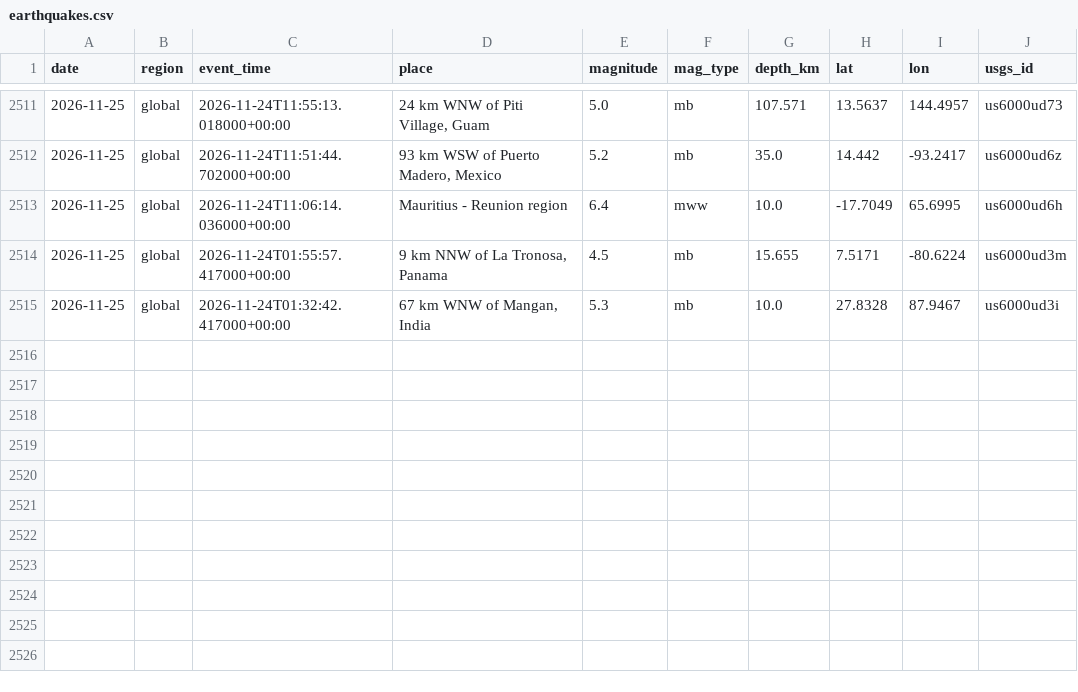
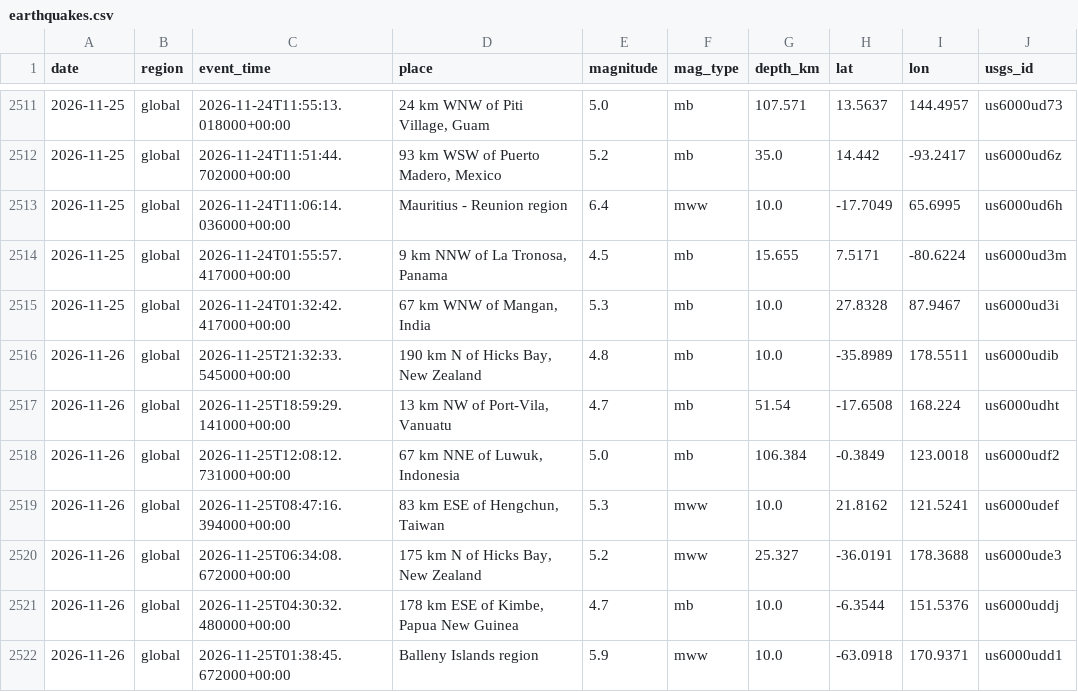
Before and after one commit to icedo724/data_collection, a CSV file: data/environment/earthquakes.csv, drawn as a sheet; only a part is shown, gaps mark what is left out.

```diff
--- a/data/environment/earthquakes.csv
+++ b/data/environment/earthquakes.csv
@@ -2515 +2515,8 @@
 2026-11-25,global,2026-11-24T01:32:42.417000+00:00,"67 km WNW of Mangan, India",5.3,mb,10.0,27.8328,87.9467,us6000ud3i
+2026-11-26,global,2026-11-25T21:32:33.545000+00:00,"190 km N of Hicks Bay, New Zealand",4.8,mb,10.0,-35.8989,178.5511,us6000udib
+2026-11-26,global,2026-11-25T18:59:29.141000+00:00,"13 km NW of Port-Vila, Vanuatu",4.7,mb,51.54,-17.6508,168.224,us6000udht
+2026-11-26,global,2026-11-25T12:08:12.731000+00:00,"67 km NNE of Luwuk, Indonesia",5.0,mb,106.384,-0.3849,123.0018,us6000udf2
+2026-11-26,global,2026-11-25T08:47:16.394000+00:00,"83 km ESE of Hengchun, Taiwan",5.3,mww,10.0,21.8162,121.5241,us6000udef
+2026-11-26,global,2026-11-25T06:34:08.672000+00:00,"175 km N of Hicks Bay, New Zealand",5.2,mww,25.327,-36.0191,178.3688,us6000ude3
+2026-11-26,global,2026-11-25T04:30:32.480000+00:00,"178 km ESE of Kimbe, Papua New Guinea",4.7,mb,10.0,-6.3544,151.5376,us6000uddj
+2026-11-26,global,2026-11-25T01:38:45.672000+00:00,Balleny Islands region,5.9,mww,10.0,-63.0918,170.9371,us6000udd1
```
Also changed, not shown: data/environment/air_quality.csv, data/environment/weather.csv, 9 other files.
